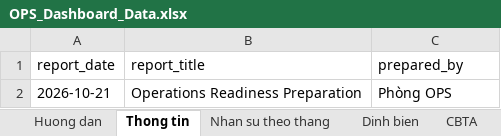
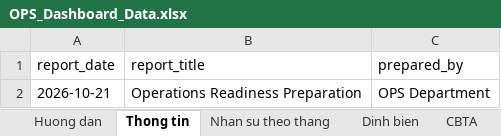
Before and after one commit to toiyeuvietnam2452001/Dashboard-OPS, an Excel workbook: automation/OPS_Dashboard_Data.xlsx, sheet Thong tin, drawn as a sheet; values as stored, in another font and other column widths than the file's, no borders; table styles not drawn; the diff names each change by its address in the sheet, - before the commit and + after, or states it on an @@ line.

```diff
--- a/automation/OPS_Dashboard_Data.xlsx (sheet Thong tin)
+++ b/automation/OPS_Dashboard_Data.xlsx (sheet Thong tin)
-C2 (prepared_by): Phòng OPS
+C2 (prepared_by): OPS Department
```
Also changed, not shown: sheet Giay phep, sheet Quy trinh, 2 other files.
